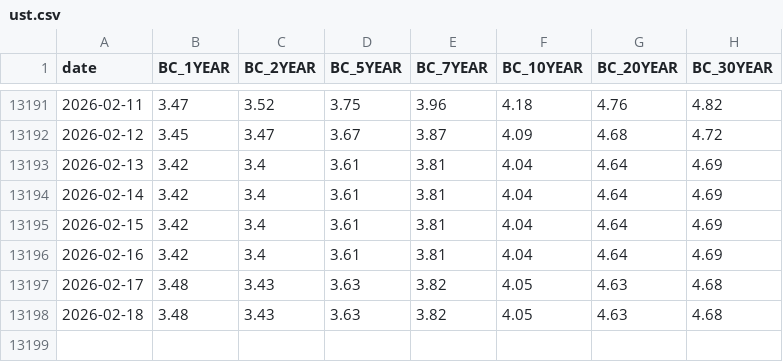
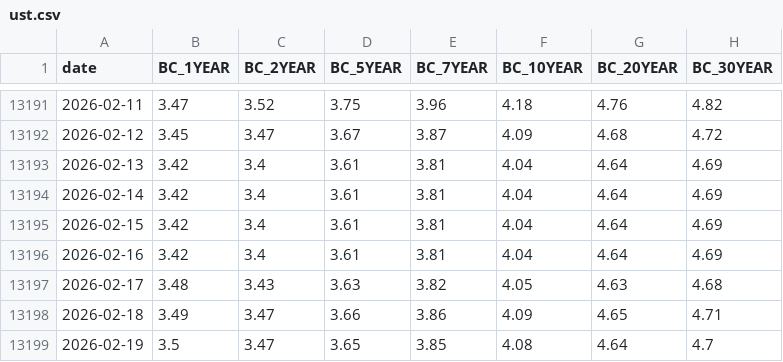
Before and after one commit to kvaid/economicindicators, a CSV file: data/ust.csv, drawn as a sheet; only a part is shown, gaps mark what is left out.

```diff
--- a/data/ust.csv
+++ b/data/ust.csv
@@ -13197,2 +13197,3 @@ date,BC_1YEAR,BC_2YEAR,BC_5YEAR,BC_7YEAR,BC_10YEAR,BC_20YEAR,BC_30YEAR
 2026-02-17,3.48,3.43,3.63,3.82,4.05,4.63,4.68
-2026-02-18,3.48,3.43,3.63,3.82,4.05,4.63,4.68
+2026-02-18,3.49,3.47,3.66,3.86,4.09,4.65,4.71
+2026-02-19,3.5,3.47,3.65,3.85,4.08,4.64,4.7
```
Also changed, not shown: data/bondyields.csv, data/macroindicators.csv, 3 other files.
